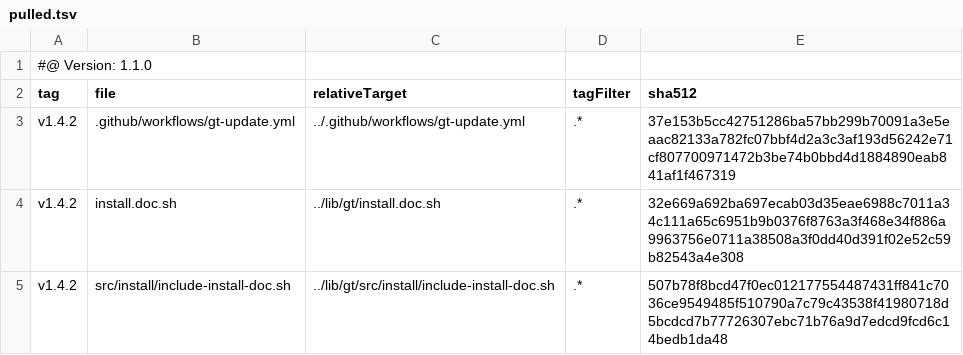
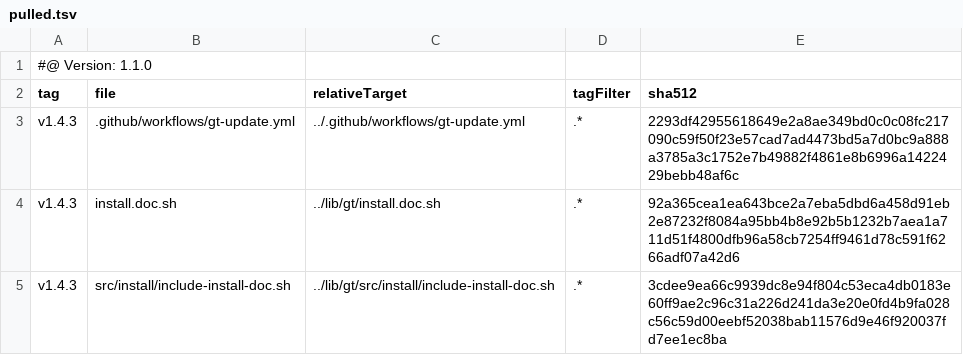
Before and after one commit to tegonal-bot-org/tegonal-bot, a TSV file: .gt/remotes/gt/pulled.tsv, drawn as a sheet.

Commit message:
update files of remote gt to version v1.4.3 via gt

```diff
--- a/.gt/remotes/gt/pulled.tsv
+++ b/.gt/remotes/gt/pulled.tsv
@@ -2,4 +2,4 @@
 tag	file	relativeTarget	tagFilter	sha512
-v1.4.2	.github/workflows/gt-update.yml	../.github/workflows/gt-update.yml	.*	37e153b5cc42751286ba57bb299b70091a3e5eaac82133a782fc07bbf4d2a3c3af193d56242e71cf807700971472b3be74b0bbd4d1884890eab841af1f467319
-v1.4.2	install.doc.sh	../lib/gt/install.doc.sh	.*	32e669a692ba697ecab03d35eae6988c7011a34c111a65c6951b9b0376f8763a3f468e34f886a9963756e0711a38508a3f0dd40d391f02e52c59b82543a4e308
-v1.4.2	src/install/include-install-doc.sh	../lib/gt/src/install/include-install-doc.sh	.*	507b78f8bcd47f0ec012177554487431ff841c7036ce9549485f510790a7c79c43538f41980718d5bcdcd7b77726307ebc71b76a9d7edcd9fcd6c14bedb1da48
+v1.4.3	.github/workflows/gt-update.yml	../.github/workflows/gt-update.yml	.*	2293df42955618649e2a8ae349bd0c0c08fc217090c59f50f23e57cad7ad4473bd5a7d0bc9a888a3785a3c1752e7b49882f4861e8b6996a1422429bebb48af6c
+v1.4.3	install.doc.sh	../lib/gt/install.doc.sh	.*	92a365cea1ea643bce2a7eba5dbd6a458d91eb2e87232f8084a95bb4b8e92b5b1232b7aea1a711d51f4800dfb96a58cb7254ff9461d78c591f6266adf07a42d6
+v1.4.3	src/install/include-install-doc.sh	../lib/gt/src/install/include-install-doc.sh	.*	3cdee9ea66c9939dc8e94f804c53eca4db0183e60ff9ae2c96c31a226d241da3e20e0fd4b9fa028c56c59d00eebf52038bab11576d9e46f920037fd7ee1ec8ba
```
Also changed, not shown: 3 other files.
